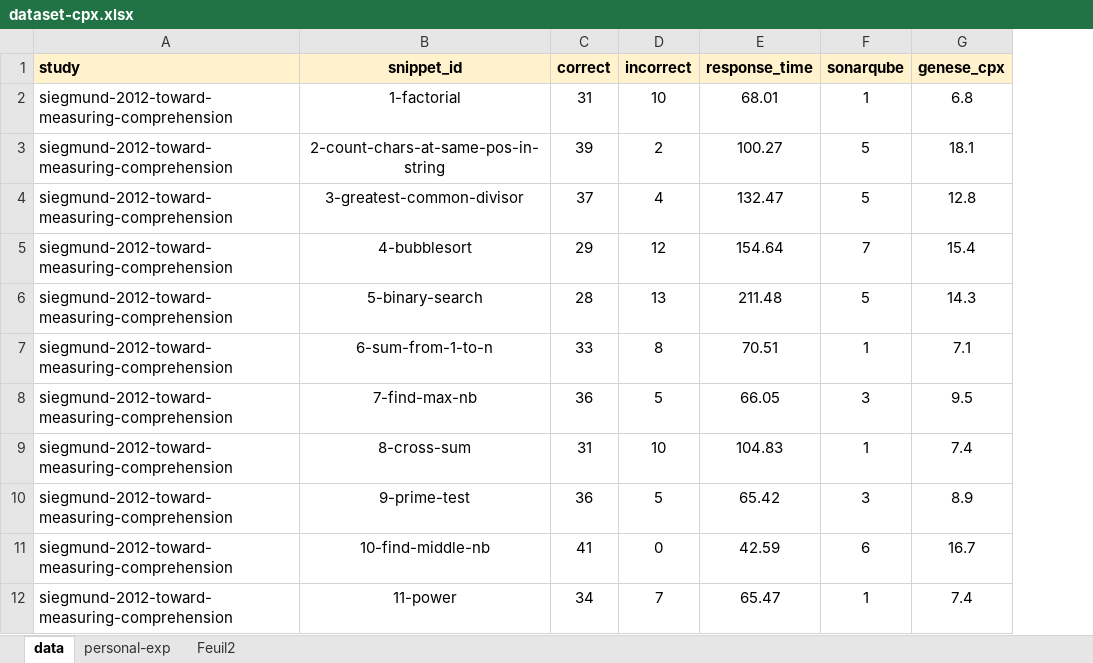
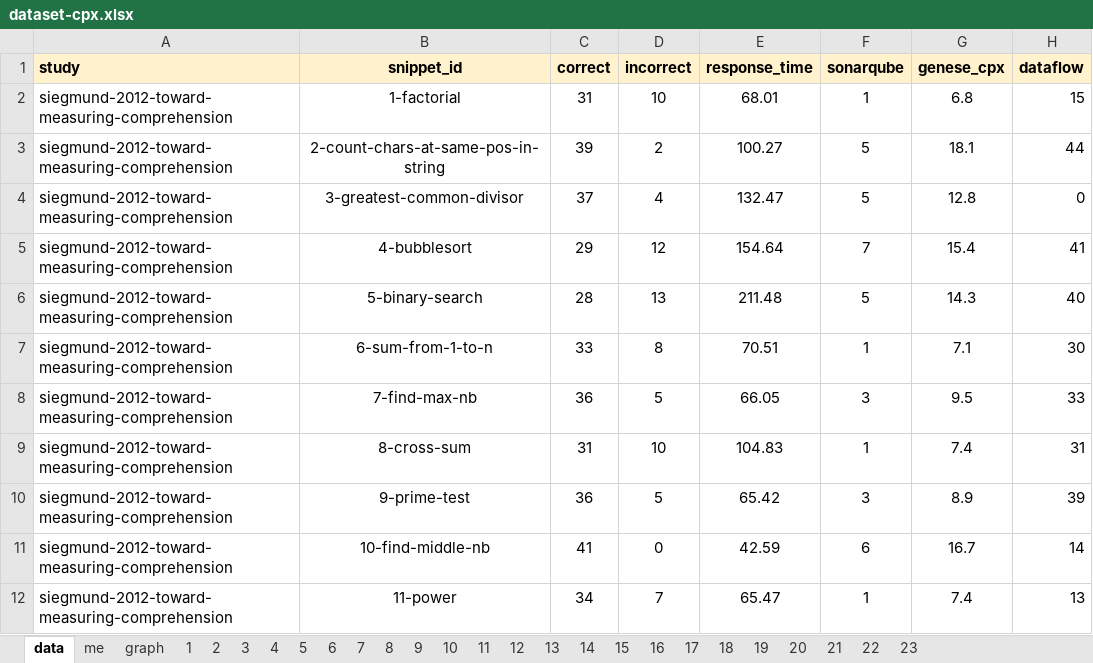
Before and after one commit to gillesfabre34/cpx, an Excel workbook: dataset-cpx.xlsx, sheet data, drawn as a sheet; only a part is shown; values as stored, in another font and other column widths than the file's, no borders; charts and pictures not drawn; the diff names each change by its address in the sheet, - before the commit and + after, or states it on an @@ line.

```diff
--- a/dataset-cpx.xlsx (sheet data)
+++ b/dataset-cpx.xlsx (sheet data)
-sheet tab: personal-exp
+sheet tab: me
-sheet tab: Feuil2
+sheet tab: 1
+sheet tab: graph
+sheet tab: 2
+sheet tab: 3
+sheet tab: 4
+sheet tab: 5
+sheet tab: 6
+sheet tab: 7
+sheet tab: 8
+sheet tab: 9
+sheet tab: 10
+sheet tab: 11
+sheet tab: 12
+sheet tab: 13
+sheet tab: 14
+sheet tab: 15
+sheet tab: 16
+sheet tab: 17
+sheet tab: 18
+sheet tab: 19
+sheet tab: 20
+sheet tab: 21
+sheet tab: 22
+sheet tab: 23
+column H (dataflow), rows 2-12: 15 | 44 | 0 | 41 | 40 | 30 | 33 | 31 | 39 | 14 | 13
```
Also changed, not shown: sheet me, sheet 1, charts or pictures.
